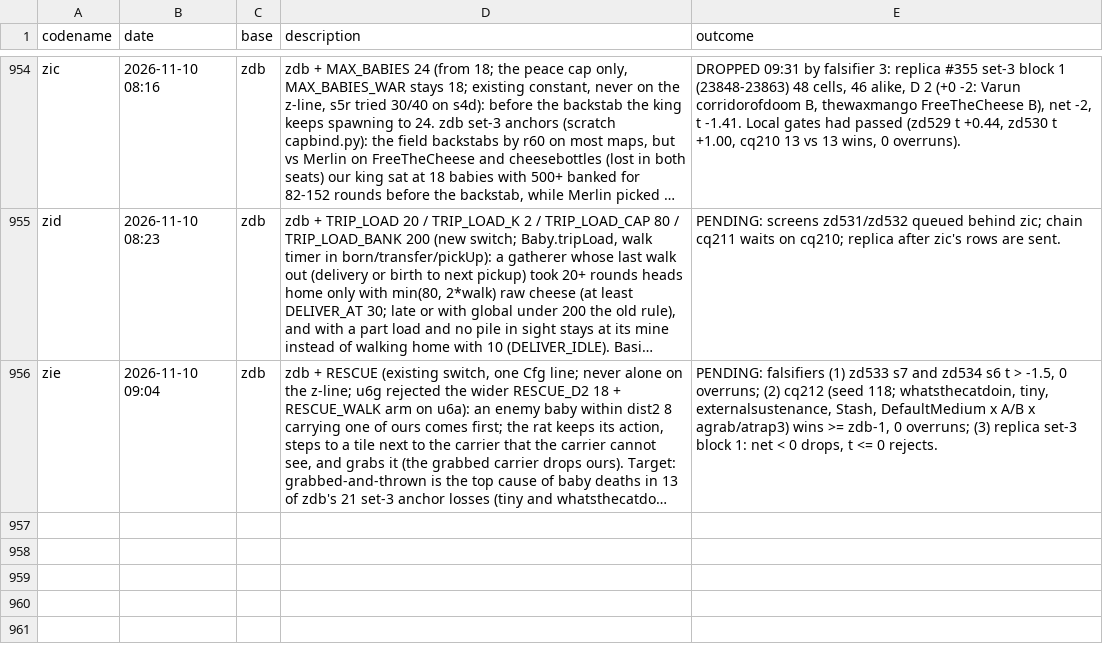
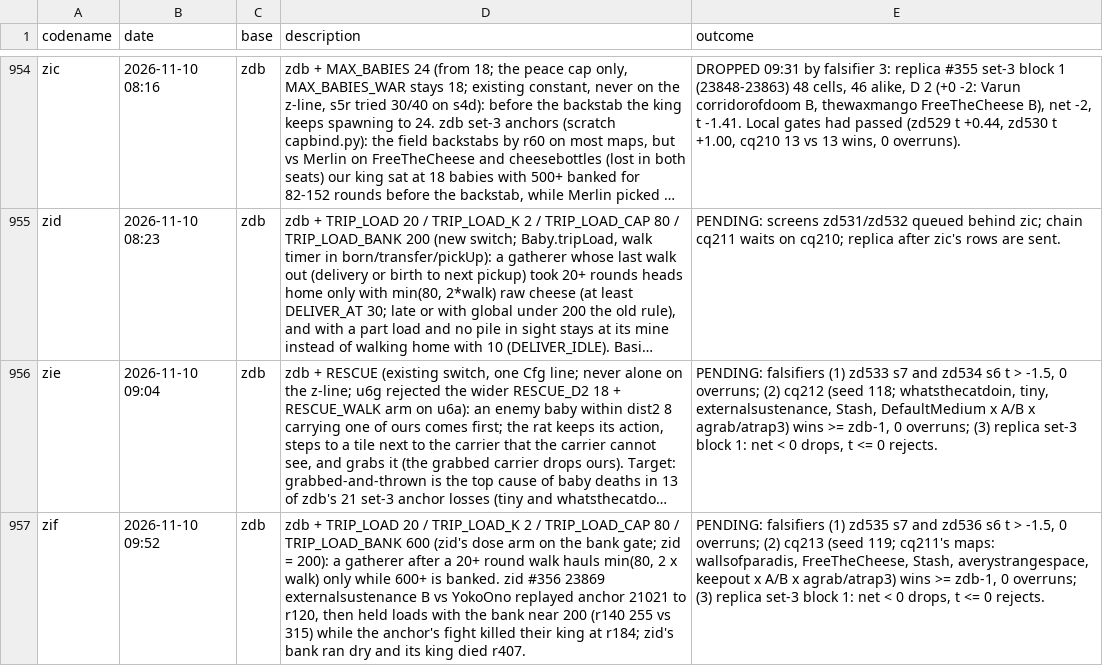
Before and after one commit to terryvanbelle/battlecode26b-vibe, a CSV file: progress/attempts.csv, drawn as a sheet; only a part is shown, gaps mark what is left out; long unchanged cells end in …; the diff names each change by its address in the sheet, - before the commit and + after, or states it on an @@ line.

```diff
--- a/progress/attempts.csv
+++ b/progress/attempts.csv
+row 957: zif | 2026-11-10 09:52 | zdb | zdb + TRIP_LOAD 20 / TRIP_LOAD_K 2 / TRIP_LOAD_CAP 80 / TRIP_LOAD_BANK 600 (zid's dose arm on the bank gate; zid = 200): a gatherer after a 20+ round walk hauls min(80, 2 x walk) only while 600+ is banked. zid #356 23869 externalsustenance B vs YokoOno replayed anchor 21021 to r120, then held loads with the bank near 200 (r140 255 vs 315) while the anchor's fight killed their king at r184; zid's bank ran dry and its king died r407. | PENDING: falsifiers (1) zd535 s7 and zd536 s6 t > -1.5, 0 overruns; (2) cq213 (seed 119; cq211's maps: wallsofparadis, FreeTheCheese, Stash, averystrangespace, keepout x A/B x agrab/atrap3) wins >= zdb-1, 0 overruns; (3) replica set-3 block 1: net < 0 drops, t <= 0 rejects.
```
Also changed, not shown: 24 other files.
